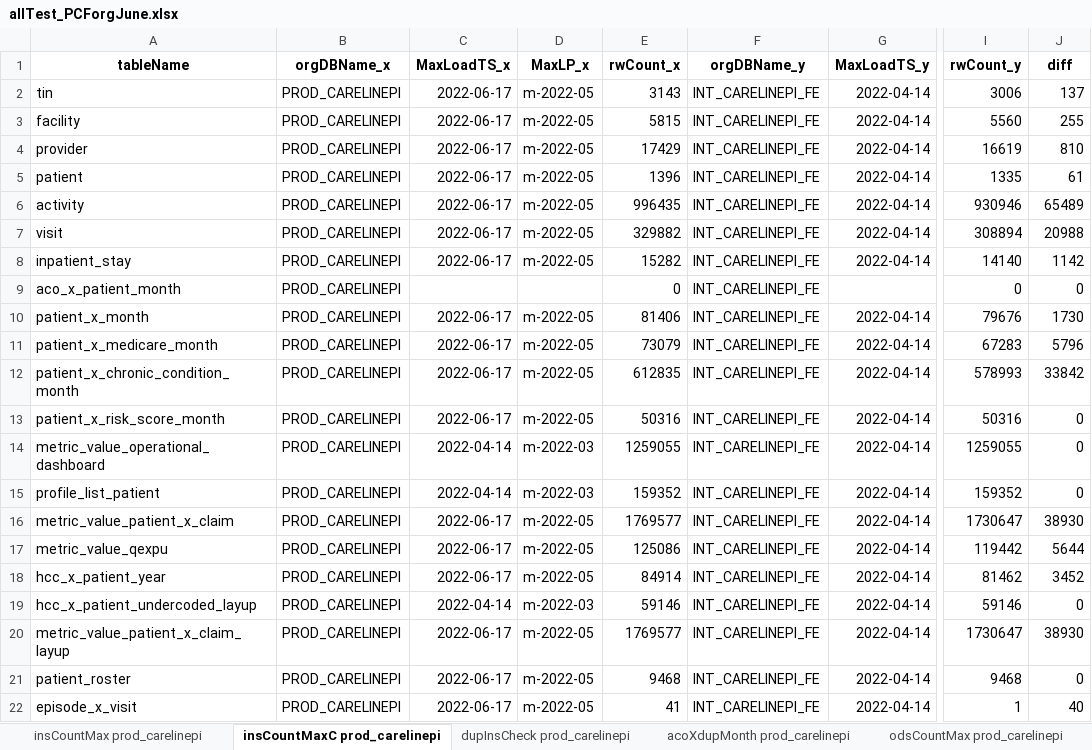
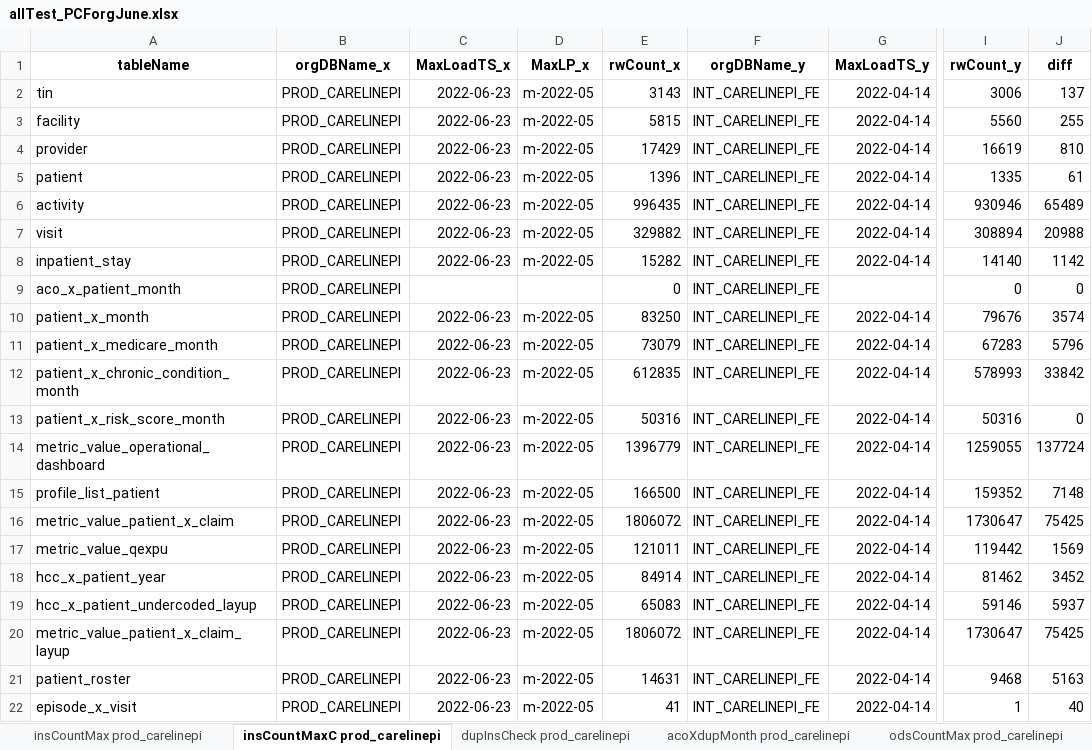
Before and after one commit to mikeoconnor-cj/pythonWrk, an Excel workbook: allTest_PCForgJune.xlsx, sheet insCountMaxC prod_carelinepi, drawn as a sheet; only a part is shown, gaps mark what is left out; values as stored, in another font and other column widths than the file's, no borders; the diff names each change by its address in the sheet, - before the commit and + after, or states it on an @@ line.

```diff
--- a/allTest_PCForgJune.xlsx (sheet insCountMaxC prod_carelinepi)
+++ b/allTest_PCForgJune.xlsx (sheet insCountMaxC prod_carelinepi)
-C2:C8 (MaxLoadTS_x): 2022-06-17
+C2:C8 (MaxLoadTS_x): 2022-06-23
-C10:C13 (MaxLoadTS_x): 2022-06-17
+C10:C13 (MaxLoadTS_x): 2022-06-23
-E10 (rwCount_x): 81406
+E10 (rwCount_x): 83250
-J10 (diff): 1730
+J10 (diff): 3574
-C14:C15 (MaxLoadTS_x): 2022-04-14
+C14:C15 (MaxLoadTS_x): 2022-06-23
-D14:D15 (MaxLP_x): m-2022-03
+D14:D15 (MaxLP_x): m-2022-05
-E14 (rwCount_x): 1259055
+E14 (rwCount_x): 1396779
-J14 (diff): 0
+J14 (diff): 137724
-E15 (rwCount_x): 159352
+E15 (rwCount_x): 166500
-J15 (diff): 0
+J15 (diff): 7148
-C16:C18 (MaxLoadTS_x): 2022-06-17
+C16:C18 (MaxLoadTS_x): 2022-06-23
-E16 (rwCount_x): 1769577
+E16 (rwCount_x): 1806072
-J16 (diff): 38930
+J16 (diff): 75425
-E17 (rwCount_x): 125086
+E17 (rwCount_x): 121011
-J17 (diff): 5644
+J17 (diff): 1569
-C19 (MaxLoadTS_x): 2022-04-14
+C19 (MaxLoadTS_x): 2022-06-23
-D19 (MaxLP_x): m-2022-03
+D19 (MaxLP_x): m-2022-05
-E19 (rwCount_x): 59146
+E19 (rwCount_x): 65083
-J19 (diff): 0
+J19 (diff): 5937
-C20:C22 (MaxLoadTS_x): 2022-06-17
+C20:C22 (MaxLoadTS_x): 2022-06-23
-E20 (rwCount_x): 1769577
+E20 (rwCount_x): 1806072
-J20 (diff): 38930
+J20 (diff): 75425
-E21 (rwCount_x): 9468
+E21 (rwCount_x): 14631
-J21 (diff): 0
+J21 (diff): 5163
```
Also changed, not shown: sheet insCountMax prod_carelinepi, sheet odsCountMaxC prod_carelinepi, sheet odsCountMax prod_carelinepi.
